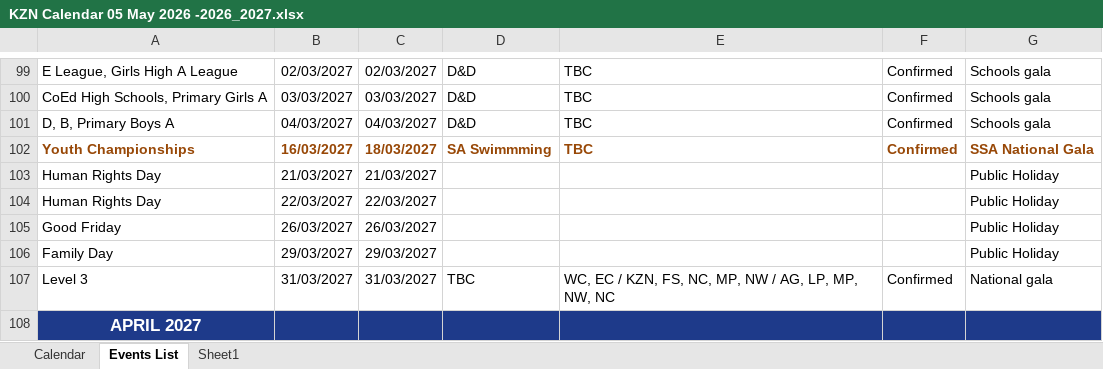
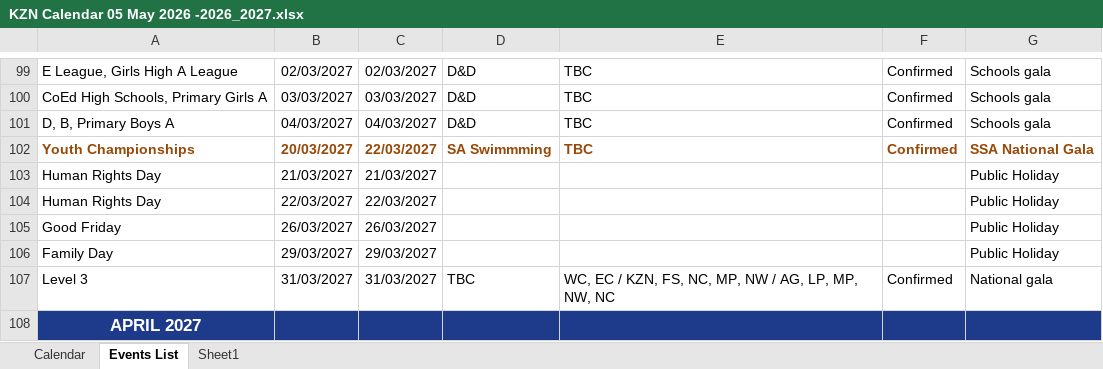
Before and after one commit to kznaswimboard/KZNASwimmingCalendar, an Excel workbook: KZN Calendar 05 May 2026 -2026_2027.xlsx, sheet Events List, drawn as a sheet; only a part is shown, gaps mark what is left out; values as stored, in another font and other column widths than the file's, no borders; charts and pictures and conditional formats and table styles not drawn; the diff names each change by its address in the sheet, - before the commit and + after, or states it on an @@ line.

Commit message:
Add files via upload
amended junior nationals date

```diff
--- a/KZN Calendar 05 May 2026 -2026_2027.xlsx (sheet Events List)
+++ b/KZN Calendar 05 May 2026 -2026_2027.xlsx (sheet Events List)
-B102: 16/03/2027
+B102: 20/03/2027
-C102: 18/03/2027
+C102: 22/03/2027
```
Also changed, not shown: charts or pictures.
